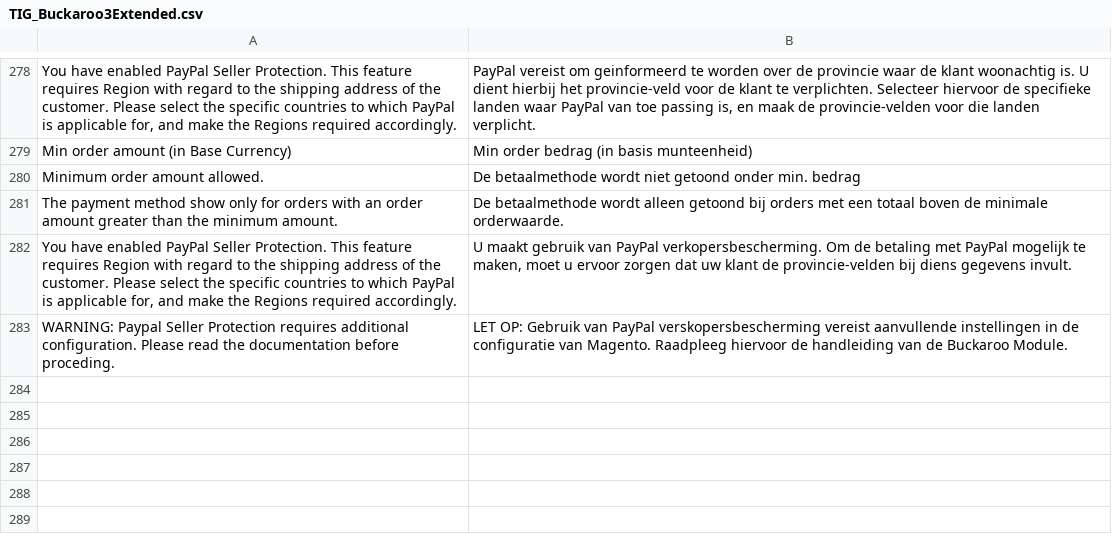
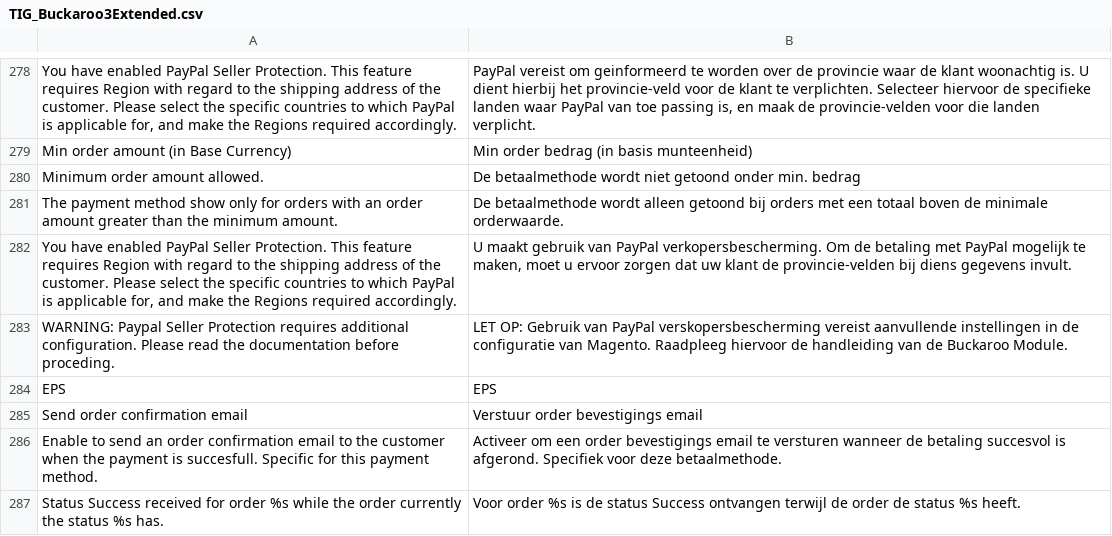
Before and after one commit to tdgroot/buckaroo-magento1, a CSV file: app/locale/nl_NL/TIG_Buckaroo3Extended.csv, drawn as a sheet; only a part is shown, gaps mark what is left out; the diff names each change by its address in the sheet, - before the commit and + after, or states it on an @@ line.

Commit message:
made a textual change in push.php & add the translations to the locale files

```diff
--- a/app/locale/nl_NL/TIG_Buckaroo3Extended.csv
+++ b/app/locale/nl_NL/TIG_Buckaroo3Extended.csv
+row 284: EPS | EPS
+row 285: Send order confirmation email | Verstuur order bevestigings email
+row 286: Enable to send an order confirmation email to the customer when the payment is succesfull. Specific for this payment method. | Activeer om een order bevestigings email te versturen wanneer de betaling succesvol is afgerond. Specifiek voor deze betaalmethode.
+row 287: Status Success received for order %s while the order currently the status %s has. | Voor order %s is de status Success ontvangen terwijl de order de status %s heeft.
```
Also changed, not shown: app/locale/en_US/TIG_Buckaroo3Extended.csv, 1 other file.
